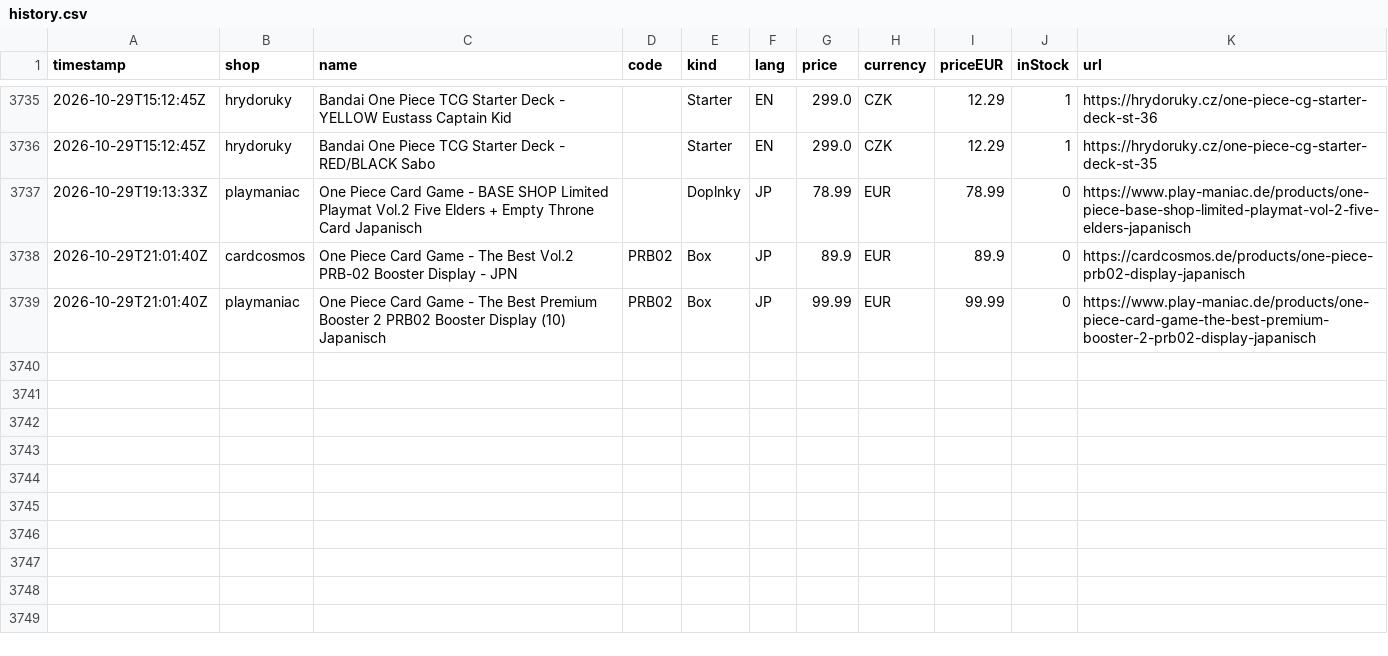
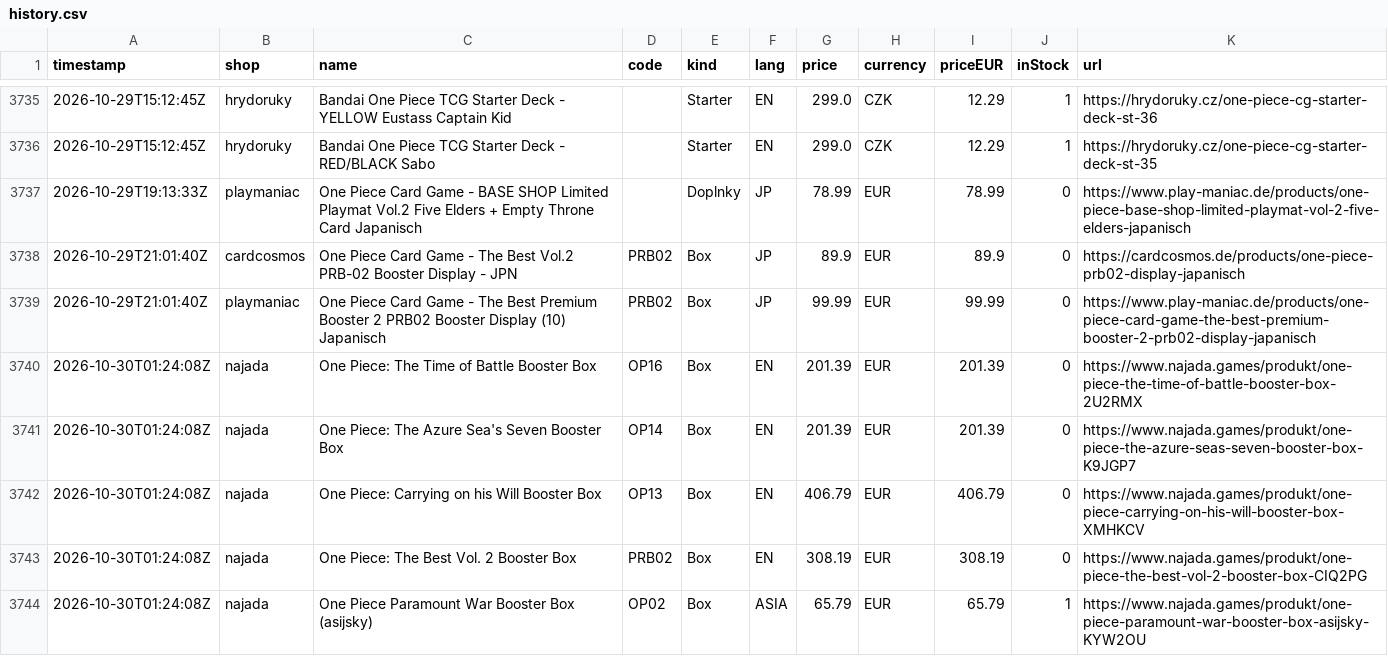
Before and after one commit to factoryofcrazy-coder/onepiece-ceny, a CSV file: data/history.csv, drawn as a sheet; only a part is shown, gaps mark what is left out.

```diff
--- a/data/history.csv
+++ b/data/history.csv
@@ -3739 +3739,6 @@ timestamp,shop,name,code,kind,lang,price,currency,priceEUR,inStock,url
 2026-10-29T21:01:40Z,playmaniac,One Piece Card Game - The Best Premium Booster 2 PRB02 Booster Display (10) Japanisch,PRB02,Box,JP,99.99,EUR,99.99,0,https://www.play-maniac.de/products/one-piece-card-game-the-best-premium-booster-2-prb02-display-japanisch
+2026-10-30T01:24:08Z,najada,One Piece: The Time of Battle Booster Box,OP16,Box,EN,201.39,EUR,201.39,0,https://www.najada.games/produkt/one-piece-the-time-of-battle-booster-box-2U2RMX
+2026-10-30T01:24:08Z,najada,One Piece: The Azure Sea's Seven Booster Box,OP14,Box,EN,201.39,EUR,201.39,0,https://www.najada.games/produkt/one-piece-the-azure-seas-seven-booster-box-K9JGP7
+2026-10-30T01:24:08Z,najada,One Piece: Carrying on his Will Booster Box,OP13,Box,EN,406.79,EUR,406.79,0,https://www.najada.games/produkt/one-piece-carrying-on-his-will-booster-box-XMHKCV
+2026-10-30T01:24:08Z,najada,One Piece: The Best Vol. 2 Booster Box,PRB02,Box,EN,308.19,EUR,308.19,0,https://www.najada.games/produkt/one-piece-the-best-vol-2-booster-box-CIQ2PG
+2026-10-30T01:24:08Z,najada,One Piece Paramount War Booster Box (asijsky),OP02,Box,ASIA,65.79,EUR,65.79,1,https://www.najada.games/produkt/one-piece-paramount-war-booster-box-asijsky-KYW2OU
```
Also changed, not shown: 8 other files.
